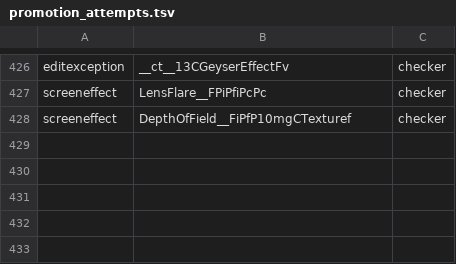
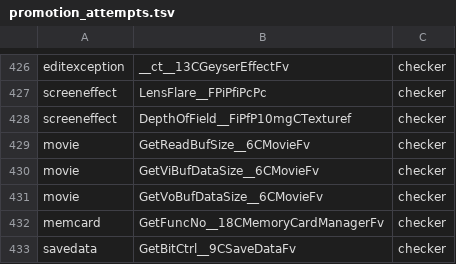
Before and after one commit to Plarpoon/ChronicleTwo, a TSV file: scripts/re/promotion_attempts.tsv, drawn as a sheet; only a part is shown, gaps mark what is left out.

Commit message:
Promote five trivial functions with exact image checks

```diff
--- a/scripts/re/promotion_attempts.tsv
+++ b/scripts/re/promotion_attempts.tsv
@@ -428 +428,6 @@ screeneffect	LensFlare__FPiPfiPcPc	checker
 screeneffect	DepthOfField__FiPfP10mgCTexturef	checker
+movie	GetReadBufSize__6CMovieFv	checker
+movie	GetViBufDataSize__6CMovieFv	checker
+movie	GetVoBufDataSize__6CMovieFv	checker
+memcard	GetFuncNo__18CMemoryCardManagerFv	checker
+savedata	GetBitCtrl__9CSaveDataFv	checker
```
Also changed, not shown: 4 other files.
